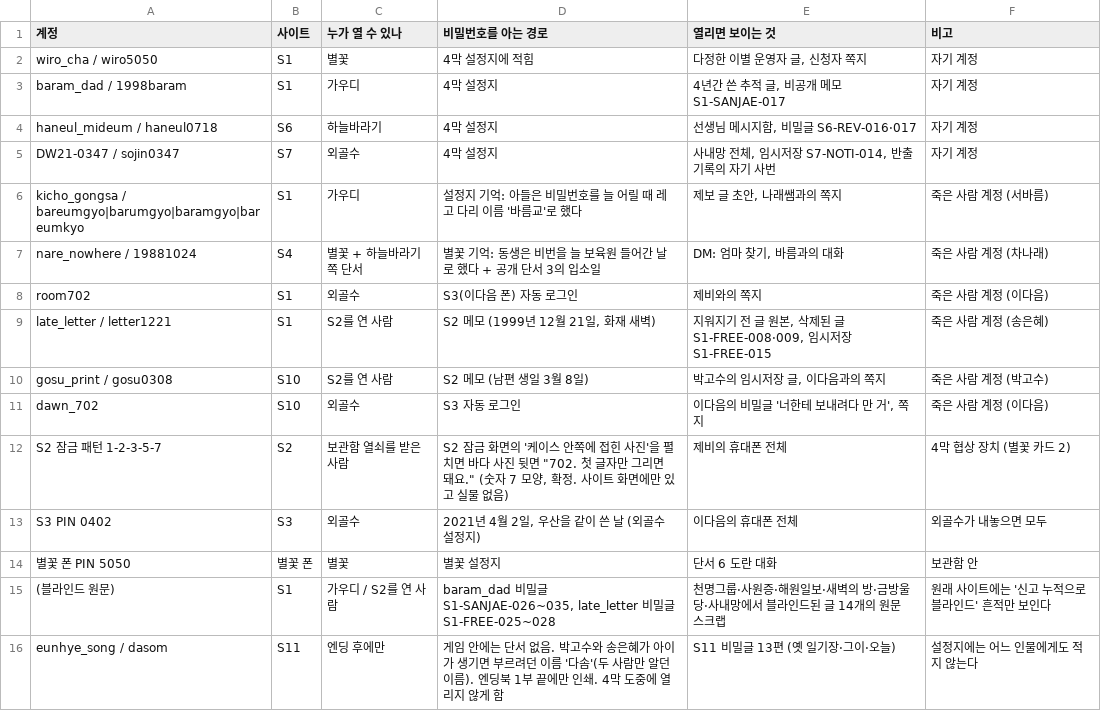
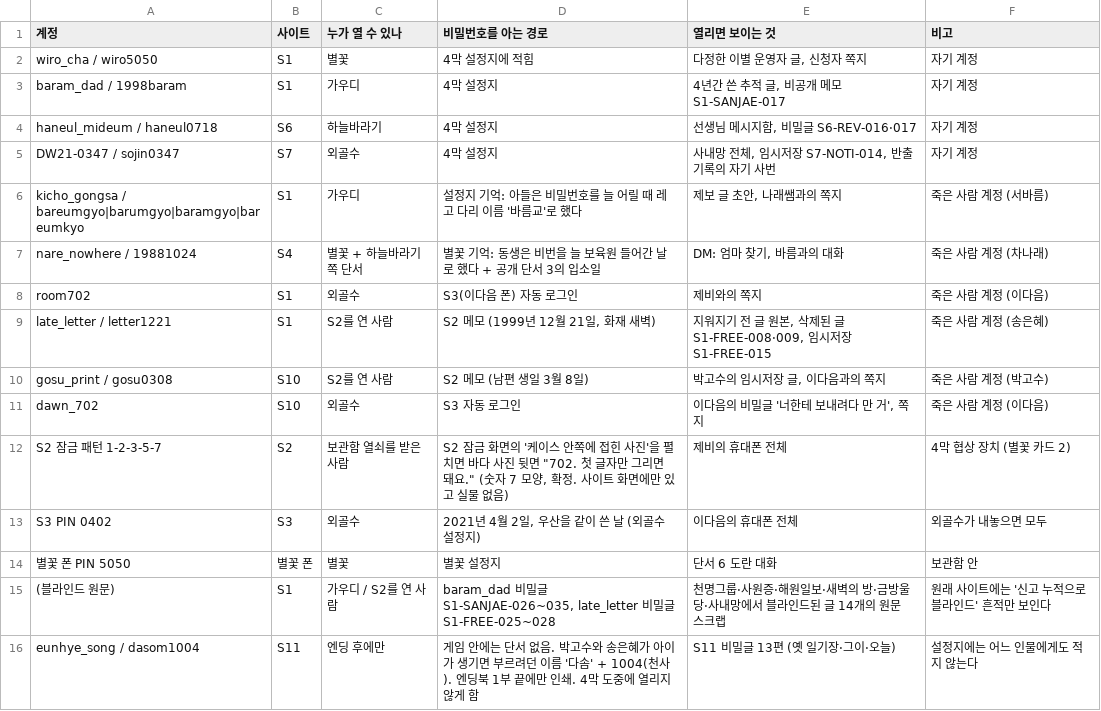
Before and after one commit to AnnieHa1002/haewon-web, a CSV file: data/logins.csv, drawn as a sheet.

```diff
--- a/data/logins.csv
+++ b/data/logins.csv
@@ -15,2 +15,2 @@ S3 PIN 0402,S3,외골수,"2021년 4월 2일, 우산을 같이 쓴 날 (외골수
 (블라인드 원문),S1,가우디 / S2를 연 사람,"baram_dad 비밀글 S1-SANJAE-026~035, late_letter 비밀글 S1-FREE-025~028",천명그룹·사원증·해원일보·새벽의 방·금방울당·사내망에서 블라인드된 글 14개의 원문 스크랩,원래 사이트에는 '신고 누적으로 블라인드' 흔적만 보인다
-eunhye_song / dasom,S11,엔딩 후에만,게임 안에는 단서 없음. 박고수와 송은혜가 아이가 생기면 부르려던 이름 '다솜'(두 사람만 알던 이름). 엔딩북 1부 끝에만 인쇄. 4막 도중에 열리지 않게 함,S11 비밀글 13편 (옛 일기장·그이·오늘),설정지에는 어느 인물에게도 적지 않는다
+eunhye_song / dasom1004,S11,엔딩 후에만,게임 안에는 단서 없음. 박고수와 송은혜가 아이가 생기면 부르려던 이름 '다솜' + 1004(천사). 엔딩북 1부 끝에만 인쇄. 4막 도중에 열리지 않게 함,S11 비밀글 13편 (옛 일기장·그이·오늘),설정지에는 어느 인물에게도 적지 않는다
```
Also changed, not shown: data/sites.csv, data/users.csv, 2 other files.
